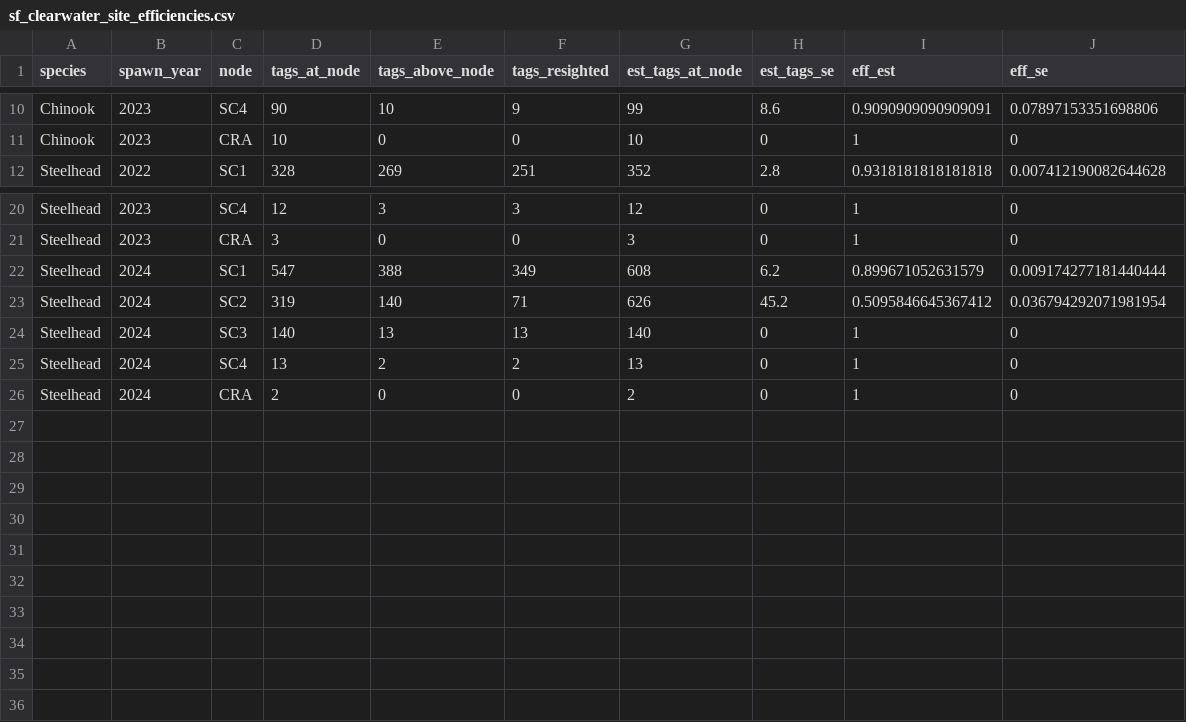
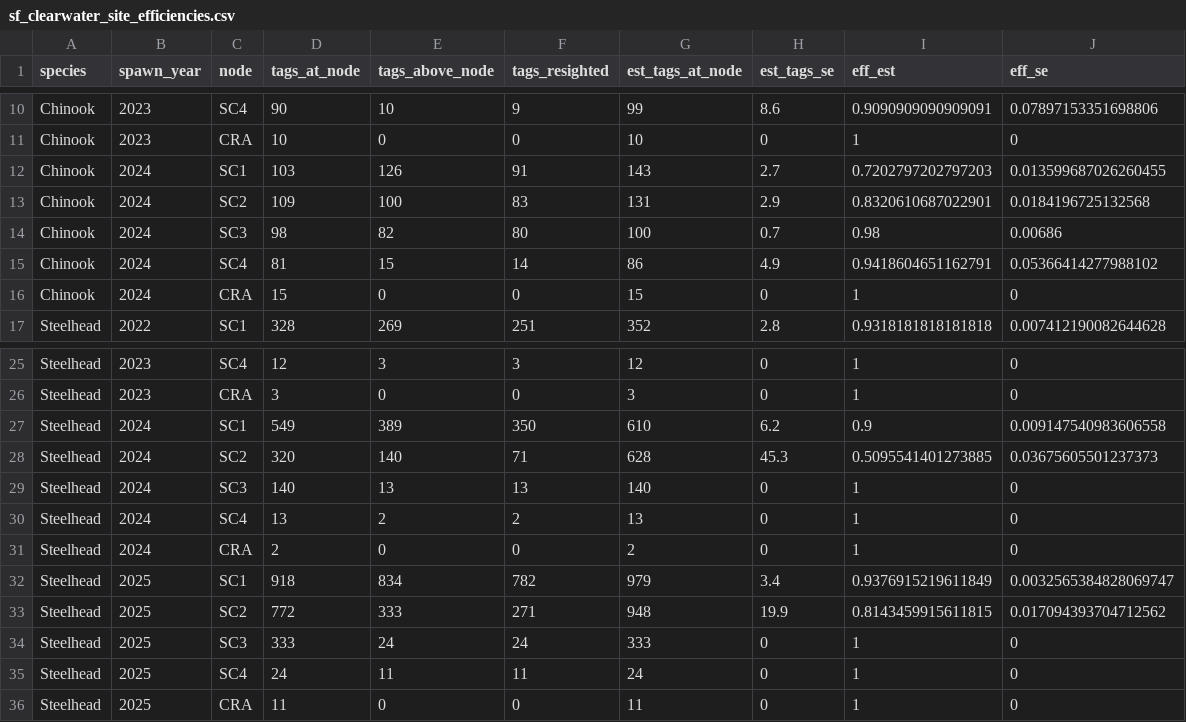
Before and after one commit to NPTfisheries/SF_Clearwater_Passage, a CSV file: output/detection_probs/sf_clearwater_site_efficiencies.csv, drawn as a sheet; only a part is shown, gaps mark what is left out.

Commit message:
updated chs and detection probs

```diff
--- a/output/detection_probs/sf_clearwater_site_efficiencies.csv
+++ b/output/detection_probs/sf_clearwater_site_efficiencies.csv
@@ -11,2 +11,7 @@ Chinook,2023,SC4,90,10,9,99,8.6,0.9090909090909091,0.07897153351698806
 Chinook,2023,CRA,10,0,0,10,0,1,0
+Chinook,2024,SC1,103,126,91,143,2.7,0.7202797202797203,0.013599687026260455
+Chinook,2024,SC2,109,100,83,131,2.9,0.8320610687022901,0.0184196725132568
+Chinook,2024,SC3,98,82,80,100,0.7,0.98,0.00686
+Chinook,2024,SC4,81,15,14,86,4.9,0.9418604651162791,0.05366414277988102
+Chinook,2024,CRA,15,0,0,15,0,1,0
 Steelhead,2022,SC1,328,269,251,352,2.8,0.9318181818181818,0.007412190082644628
@@ -21,4 +26,4 @@ Steelhead,2023,SC4,12,3,3,12,0,1,0
 Steelhead,2023,CRA,3,0,0,3,0,1,0
-Steelhead,2024,SC1,547,388,349,608,6.2,0.899671052631579,0.009174277181440444
-Steelhead,2024,SC2,319,140,71,626,45.2,0.5095846645367412,0.036794292071981954
+Steelhead,2024,SC1,549,389,350,610,6.2,0.9,0.009147540983606558
+Steelhead,2024,SC2,320,140,71,628,45.3,0.5095541401273885,0.03675605501237373
 Steelhead,2024,SC3,140,13,13,140,0,1,0
@@ -26 +31,6 @@ Steelhead,2024,SC4,13,2,2,13,0,1,0
 Steelhead,2024,CRA,2,0,0,2,0,1,0
+Steelhead,2025,SC1,918,834,782,979,3.4,0.9376915219611849,0.0032565384828069747
+Steelhead,2025,SC2,772,333,271,948,19.9,0.8143459915611815,0.017094393704712562
+Steelhead,2025,SC3,333,24,24,333,0,1,0
+Steelhead,2025,SC4,24,11,11,24,0,1,0
+Steelhead,2025,CRA,11,0,0,11,0,1,0
```
Also changed, not shown: 3 other files.
